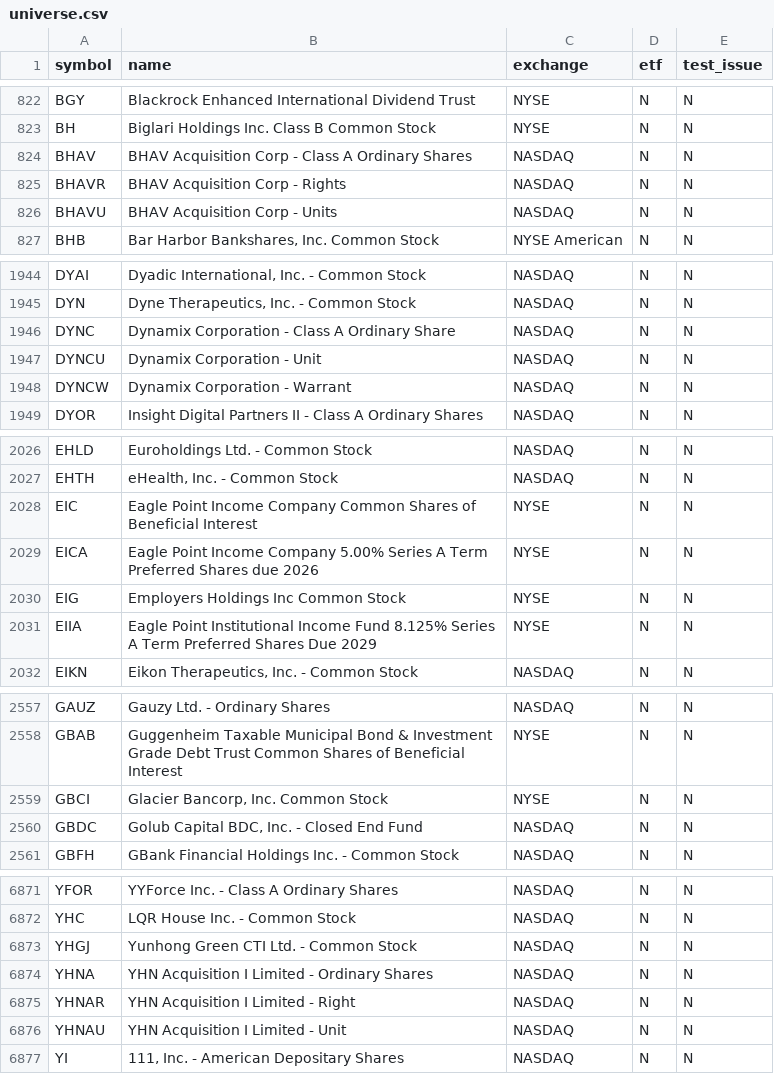
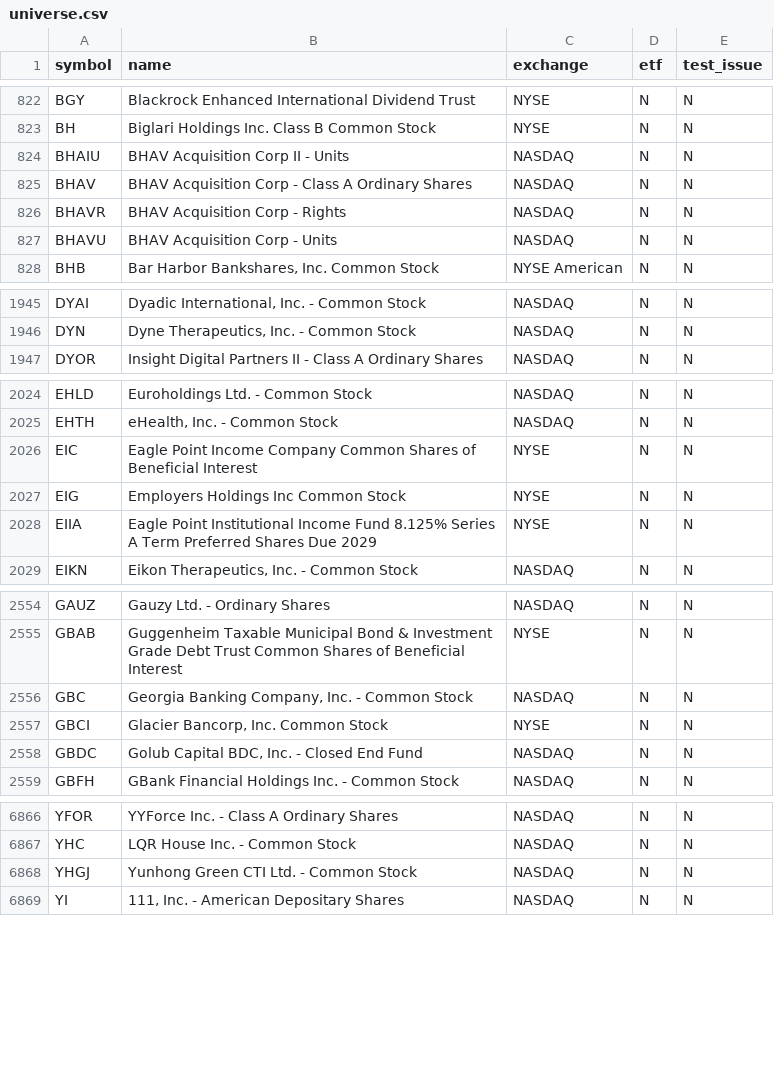
Before and after one commit to njdfan1711-cpu/Fin, a CSV file: universe.csv, drawn as a sheet; only a part is shown, gaps mark what is left out; the diff covers the shown part only.

```diff
--- a/universe.csv
+++ b/universe.csv
@@ -823,2 +823,3 @@ BGY,Blackrock Enhanced International Dividend Trust,NYSE,N,N
 BH,Biglari Holdings Inc. Class B Common Stock,NYSE,N,N
+BHAIU,BHAV Acquisition Corp II - Units,NASDAQ,N,N
 BHAV,BHAV Acquisition Corp - Class A Ordinary Shares,NASDAQ,N,N
@@ -1945,5 +1946,2 @@ DYAI,"Dyadic International, Inc. - Common Stock",NASDAQ,N,N
 DYN,"Dyne Therapeutics, Inc. - Common Stock",NASDAQ,N,N
-DYNC,Dynamix Corporation - Class A Ordinary Share,NASDAQ,N,N
-DYNCU,Dynamix Corporation - Unit,NASDAQ,N,N
-DYNCW,Dynamix Corporation - Warrant,NASDAQ,N,N
 DYOR,Insight Digital Partners II - Class A Ordinary Shares,NASDAQ,N,N
@@ -2028,3 +2026,2 @@ EHTH,"eHealth, Inc. - Common Stock",NASDAQ,N,N
 EIC,Eagle Point Income Company Common Shares of Beneficial Interest,NYSE,N,N
-EICA,Eagle Point Income Company 5.00% Series A Term Preferred Shares due 2026,NYSE,N,N
 EIG,Employers Holdings Inc Common Stock,NYSE,N,N
@@ -2558,2 +2555,3 @@ GAUZ,Gauzy Ltd. - Ordinary Shares,NASDAQ,N,N
 GBAB,Guggenheim Taxable Municipal Bond & Investment Grade Debt Trust Common Shares of Beneficial Interest,NYSE,N,N
+GBC,"Georgia Banking Company, Inc. - Common Stock",NASDAQ,N,N
 GBCI,"Glacier Bancorp, Inc. Common Stock",NYSE,N,N
@@ -6873,5 +6868,2 @@ YHC,LQR House Inc. - Common Stock,NASDAQ,N,N
 YHGJ,Yunhong Green CTI Ltd. - Common Stock,NASDAQ,N,N
-YHNA,YHN Acquisition I Limited - Ordinary Shares,NASDAQ,N,N
-YHNAR,YHN Acquisition I Limited - Right,NASDAQ,N,N
-YHNAU,YHN Acquisition I Limited - Unit,NASDAQ,N,N
 YI,"111, Inc. - American Depositary Shares",NASDAQ,N,N
```
Also changed, not shown: 3 removed rows elsewhere in this file, eligible.csv, 6 other files.
